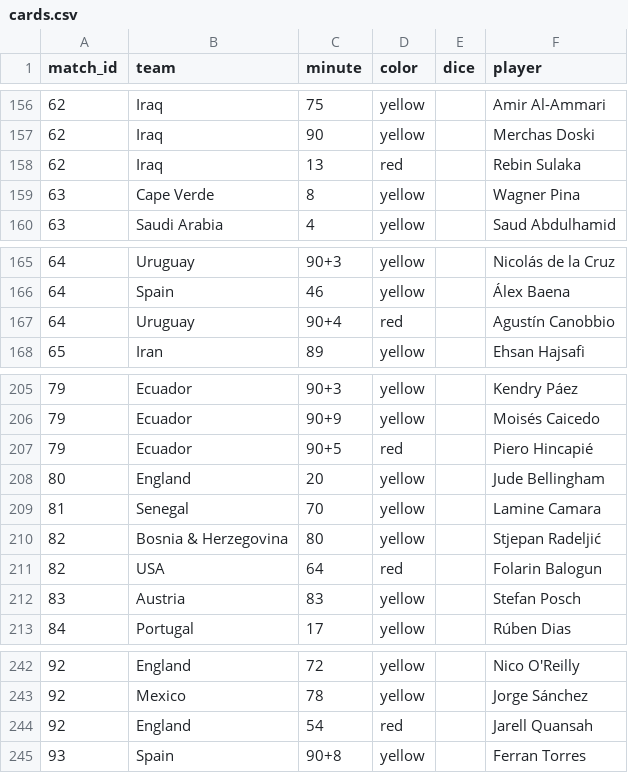
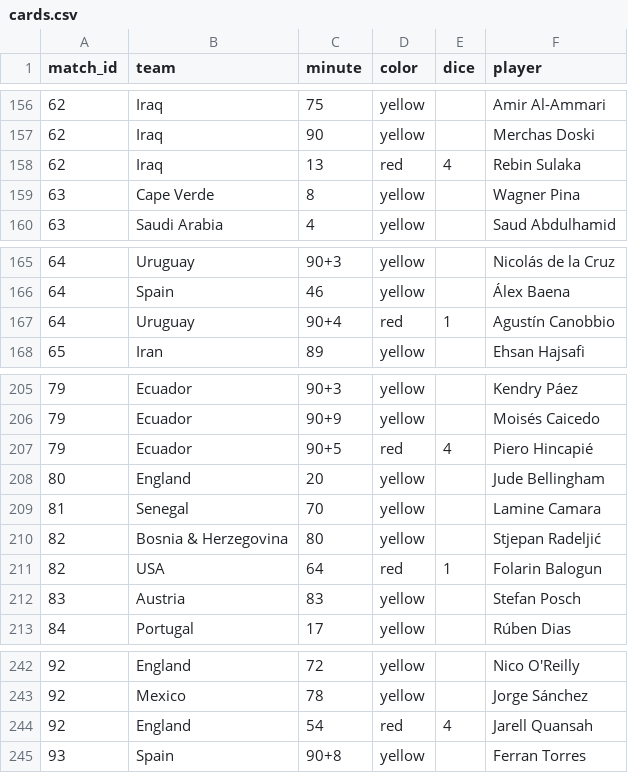
Before and after one commit to Godfrey811/wc2026friends, a CSV file: data/cards.csv, drawn as a sheet; only a part is shown, gaps mark what is left out.

```diff
--- a/data/cards.csv
+++ b/data/cards.csv
@@ -157,3 +157,3 @@ match_id,team,minute,color,dice,player
 62,Iraq,90,yellow,,Merchas Doski
-62,Iraq,13,red,,Rebin Sulaka
+62,Iraq,13,red,4,Rebin Sulaka
 63,Cape Verde,8,yellow,,Wagner Pina
@@ -166,3 +166,3 @@ match_id,team,minute,color,dice,player
 64,Spain,46,yellow,,Álex Baena
-64,Uruguay,90+4,red,,Agustín Canobbio
+64,Uruguay,90+4,red,1,Agustín Canobbio
 65,Iran,89,yellow,,Ehsan Hajsafi
@@ -206,3 +206,3 @@ match_id,team,minute,color,dice,player
 79,Ecuador,90+9,yellow,,Moisés Caicedo
-79,Ecuador,90+5,red,,Piero Hincapié
+79,Ecuador,90+5,red,4,Piero Hincapié
 80,England,20,yellow,,Jude Bellingham
@@ -210,3 +210,3 @@ match_id,team,minute,color,dice,player
 82,Bosnia & Herzegovina,80,yellow,,Stjepan Radeljić
-82,USA,64,red,,Folarin Balogun
+82,USA,64,red,1,Folarin Balogun
 83,Austria,83,yellow,,Stefan Posch
@@ -243,3 +243,3 @@ match_id,team,minute,color,dice,player
 92,Mexico,78,yellow,,Jorge Sánchez
-92,England,54,red,,Jarell Quansah
+92,England,54,red,4,Jarell Quansah
 93,Spain,90+8,yellow,,Ferran Torres
```
Also changed, not shown: data/fixtures.csv, data/goals.csv, 3 other files.
